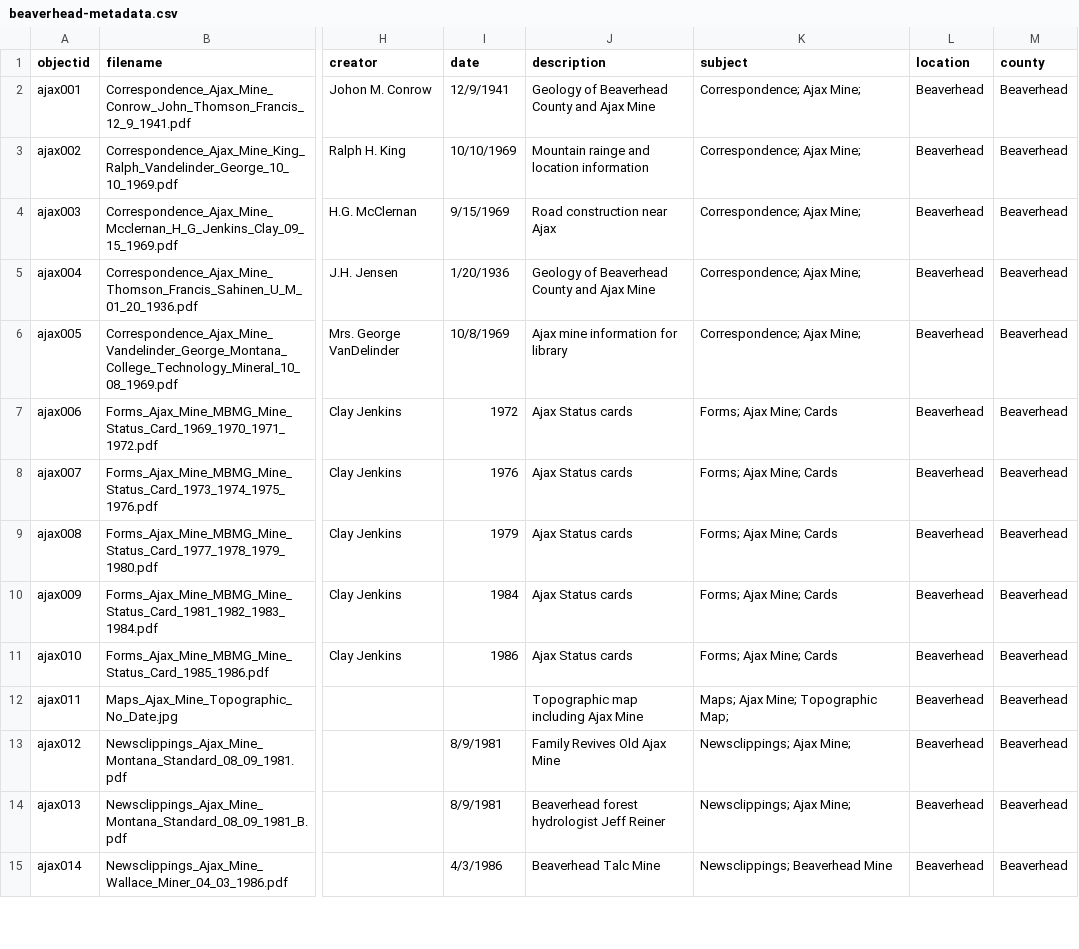
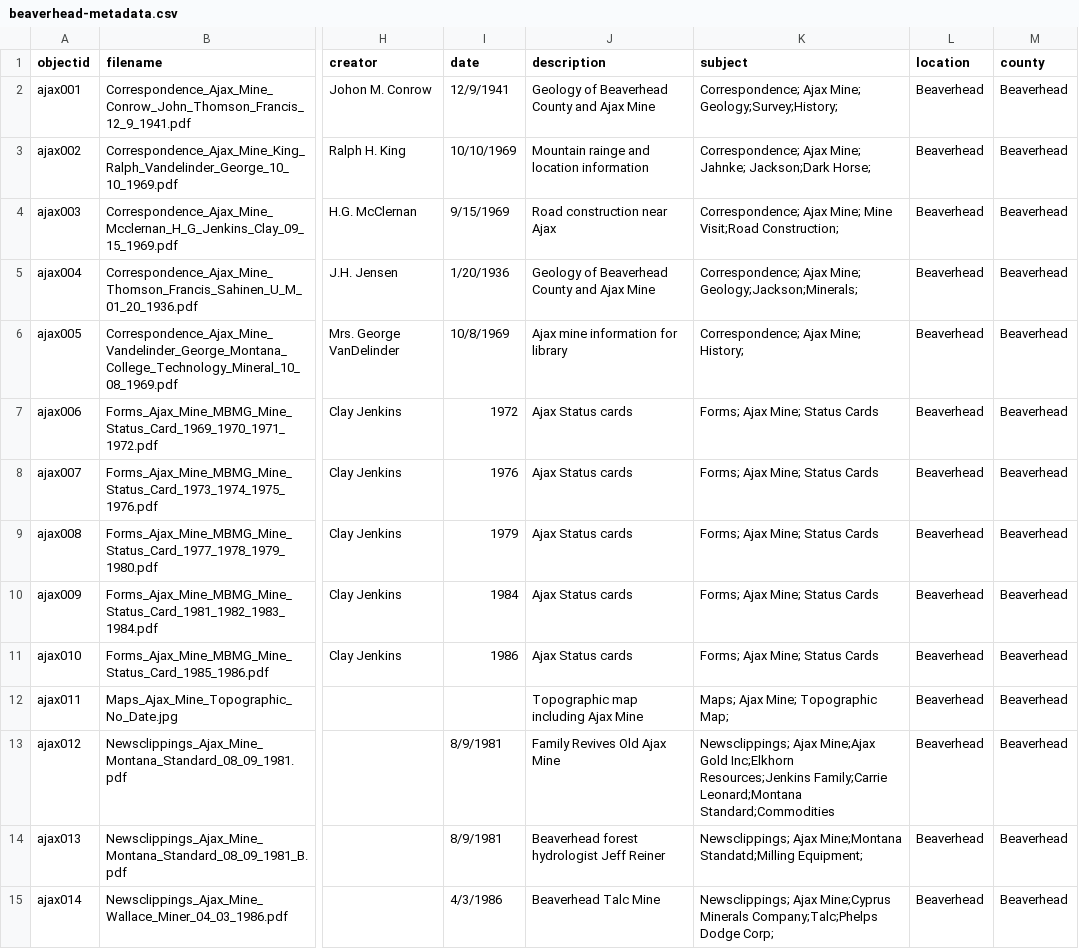
Before and after one commit to cc3199/counties-master, a CSV file: _data/beaverhead-metadata.csv, drawn as a sheet; only a part is shown, gaps mark what is left out; the diff covers the shown part only; the diff names each change by its address in the sheet, - before the commit and + after, or states it on an @@ line.

Commit message:
added subjects

```diff
--- a/_data/beaverhead-metadata.csv
+++ b/_data/beaverhead-metadata.csv
-K2 (subject): Correspondence; Ajax Mine;
+K2 (subject): Correspondence; Ajax Mine; Geology;Survey;History;
-K3 (subject): Correspondence; Ajax Mine;
+K3 (subject): Correspondence; Ajax Mine; Jahnke; Jackson;Dark Horse;
-K4 (subject): Correspondence; Ajax Mine;
+K4 (subject): Correspondence; Ajax Mine; Mine Visit;Road Construction;
-K5 (subject): Correspondence; Ajax Mine;
+K5 (subject): Correspondence; Ajax Mine; Geology;Jackson;Minerals;
-K6 (subject): Correspondence; Ajax Mine;
+K6 (subject): Correspondence; Ajax Mine; History;
-K7:K11 (subject): Forms; Ajax Mine; Cards
+K7:K11 (subject): Forms; Ajax Mine; Status Cards
-K13 (subject): Newsclippings; Ajax Mine;
+K13 (subject): Newsclippings; Ajax Mine;Ajax Gold Inc;Elkhorn Resources;Jenkins Family;Carrie Leonard;Montana Standard;Commodities
-K14 (subject): Newsclippings; Ajax Mine;
+K14 (subject): Newsclippings; Ajax Mine;Montana Standatd;Milling Equipment;
-K15 (subject): Newsclippings; Beaverhead Mine
+K15 (subject): Newsclippings; Ajax Mine;Cyprus Minerals Company;Talc;Phelps Dodge Corp;
```
Also changed, not shown: 37 edited cells elsewhere in this file.
